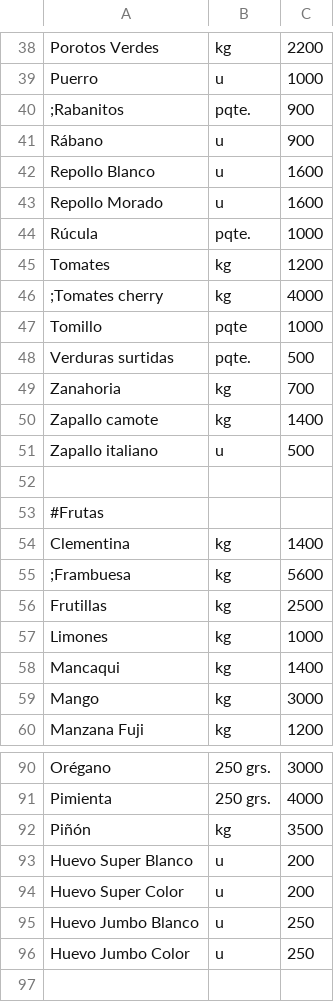
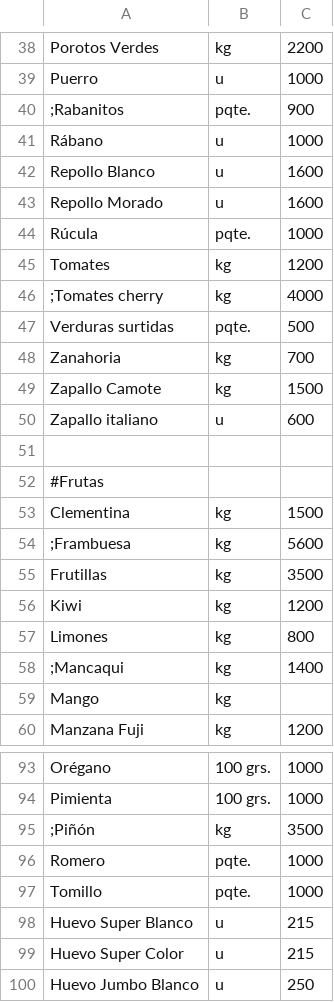
Before and after one commit to LaFeriaASuCasa/LaFeriaASuCasa.github.io, a CSV file: listado.csv, drawn as a sheet; only a part is shown, gaps mark what is left out; the shorter side is filled out with more unchanged rows; removed rows and columns are numbered as before the commit, all else as after; the diff covers the shown part only; the diff names each change by its address in the sheet, - before the commit and + after, or states it on an @@ line.

```diff
--- a/listado.csv
+++ b/listado.csv
-C41: 900
+C41: 1000
-row 47: Tomillo | pqte | 1000
-A49: Zapallo camote
+A49: Zapallo Camote
-C49: 1400
+C49: 1500
-C50: 500
+C50: 600
-C53: 1400
+C53: 1500
-C55: 2500
+C55: 3500
+row 56: Kiwi | kg | 1200
-C57: 1000
+C57: 800
-A58: Mancaqui
+A58: ;Mancaqui
-C59: 3000
+C59: (empty)
-B93:B94: 250 grs.
+B93:B94: 100 grs.
-C93: 3000
+C93: 1000
-C94: 4000
+C94: 1000
-A95: Piñón
+A95: ;Piñón
+row 96: Romero | pqte. | 1000
+row 97: Tomillo | pqte. | 1000
-C98:C99: 200
+C98:C99: 215
```
Also changed, not shown: 4 added rows, 1 removed row, 3 moved rows and 21 edited cells elsewhere in this file.
